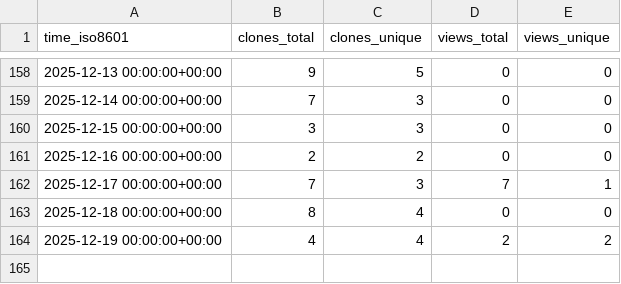
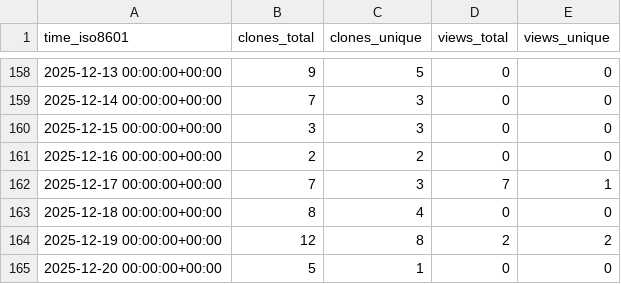
Before and after one commit to demichie/OpenPDAC-13, a CSV file: demichie/OpenPDAC-13/ghrs-data/views_clones_aggregate.csv, drawn as a sheet; only a part is shown, gaps mark what is left out.

```diff
--- a/demichie/OpenPDAC-13/ghrs-data/views_clones_aggregate.csv
+++ b/demichie/OpenPDAC-13/ghrs-data/views_clones_aggregate.csv
@@ -163,2 +163,3 @@ time_iso8601,clones_total,clones_unique,views_total,views_unique
 2025-12-18 00:00:00+00:00,8,4,0,0
-2025-12-19 00:00:00+00:00,4,4,2,2
+2025-12-19 00:00:00+00:00,12,8,2,2
+2025-12-20 00:00:00+00:00,5,1,0,0
```
Also changed, not shown: 1 other file.
